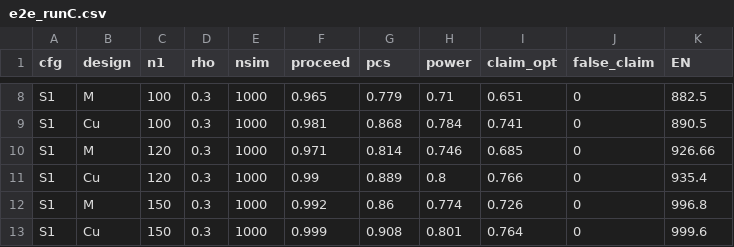
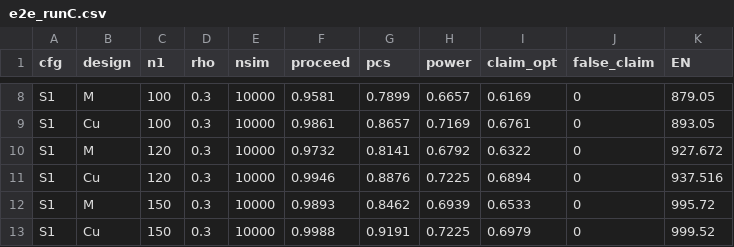
Before and after one commit to ZerongChenNHLI/BS-CME, a CSV file: results/e2e_runC.csv, drawn as a sheet; only a part is shown, gaps mark what is left out; the diff covers the shown part only.

```diff
--- a/results/e2e_runC.csv
+++ b/results/e2e_runC.csv
@@ -8,6 +8,6 @@
-"S1","M",100,0.3,1000,0.965,0.779,0.71,0.651,0,882.5
-"S1","Cu",100,0.3,1000,0.981,0.868,0.784,0.741,0,890.5
-"S1","M",120,0.3,1000,0.971,0.814,0.746,0.685,0,926.66
-"S1","Cu",120,0.3,1000,0.99,0.889,0.8,0.766,0,935.4
-"S1","M",150,0.3,1000,0.992,0.86,0.774,0.726,0,996.8
-"S1","Cu",150,0.3,1000,0.999,0.908,0.801,0.764,0,999.6
+"S1","M",100,0.3,10000,0.9581,0.7899,0.6657,0.6169,0,879.05
+"S1","Cu",100,0.3,10000,0.9861,0.8657,0.7169,0.6761,0,893.05
+"S1","M",120,0.3,10000,0.9732,0.8141,0.6792,0.6322,0,927.672
+"S1","Cu",120,0.3,10000,0.9946,0.8876,0.7225,0.6894,0,937.516
+"S1","M",150,0.3,10000,0.9893,0.8462,0.6939,0.6533,0,995.72
+"S1","Cu",150,0.3,10000,0.9988,0.9191,0.7225,0.6979,0,999.52
```
Also changed, not shown: 142 edited cells elsewhere in this file, results/e2e_closure.csv, results/e2e_eta.csv, 24 other files.
